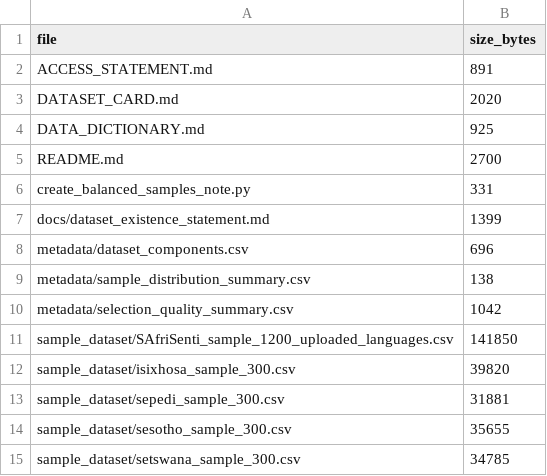
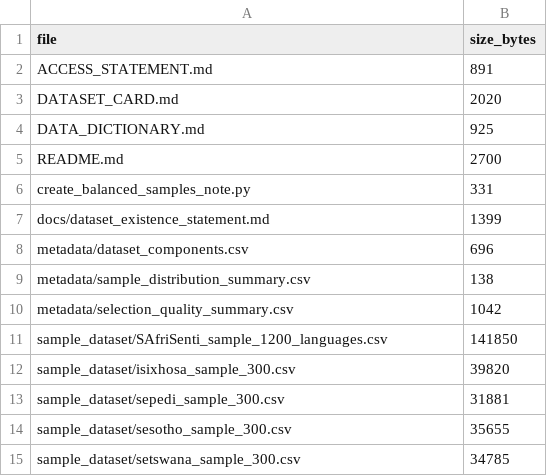
Before and after one commit to NLPforLRLsProjects/SAfriSenti-Corpus, a CSV file: Mini_SAfriSenti_Dataset/metadata/file_inventory.csv, drawn as a sheet.

Commit message:
Update file_inventory.csv

```diff
--- a/Mini_SAfriSenti_Dataset/metadata/file_inventory.csv
+++ b/Mini_SAfriSenti_Dataset/metadata/file_inventory.csv
@@ -10,3 +10,3 @@ metadata/sample_distribution_summary.csv,138
 metadata/selection_quality_summary.csv,1042
-sample_dataset/SAfriSenti_sample_1200_uploaded_languages.csv,141850
+sample_dataset/SAfriSenti_sample_1200_languages.csv,141850
 sample_dataset/isixhosa_sample_300.csv,39820
```
